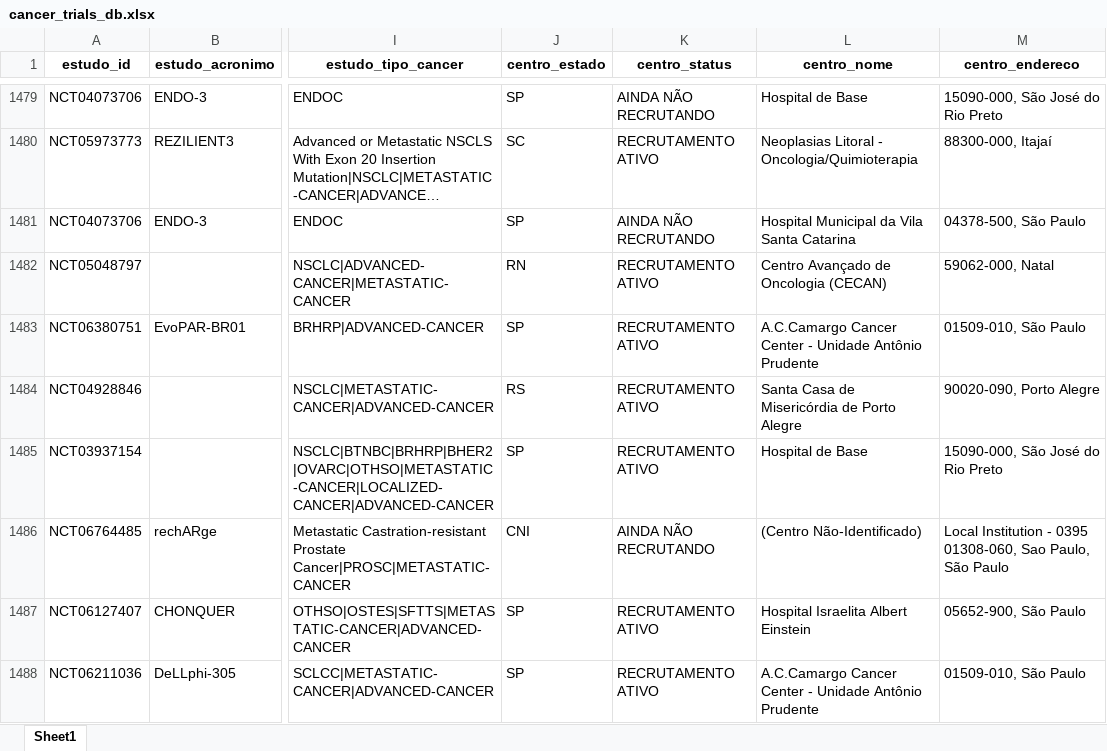
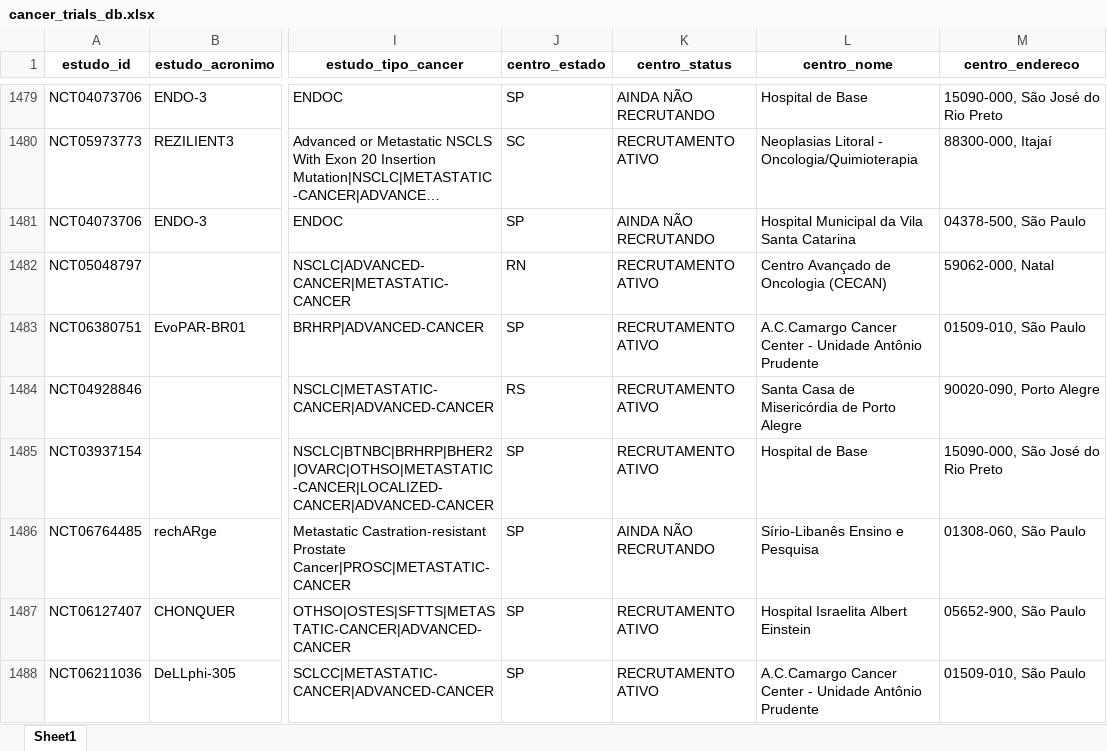
Before and after one commit to felippelazar/CancerTrialsBR, an Excel workbook: data/cancer_trials_db.xlsx, sheet Sheet1, drawn as a sheet; only a part is shown, gaps mark what is left out; long unchanged cells end in …; values as stored, in another font and other column widths than the file's, no borders; the diff covers the shown part only; the diff names each change by its address in the sheet, - before the commit and + after, or states it on an @@ line.

```diff
--- a/data/cancer_trials_db.xlsx (sheet Sheet1)
+++ b/data/cancer_trials_db.xlsx (sheet Sheet1)
-J1486 (centro_estado): CNI
+J1486 (centro_estado): SP
-L1486 (centro_nome): (Centro Não-Identificado)
+L1486 (centro_nome): Sírio‑Libanês Ensino e Pesquisa
-M1486 (centro_endereco): Local Institution - 0395 01308-060, Sao Paulo, São Paulo
+M1486 (centro_endereco): 01308-060, São Paulo
```
Also changed, not shown: 17 edited cells elsewhere in this sheet, 50 other files.
